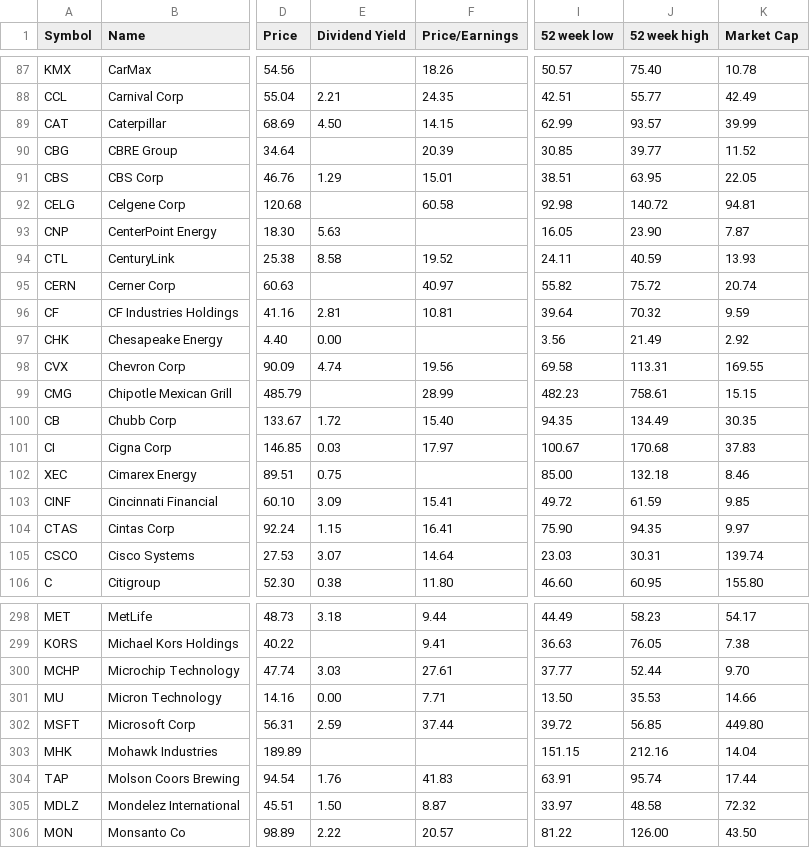
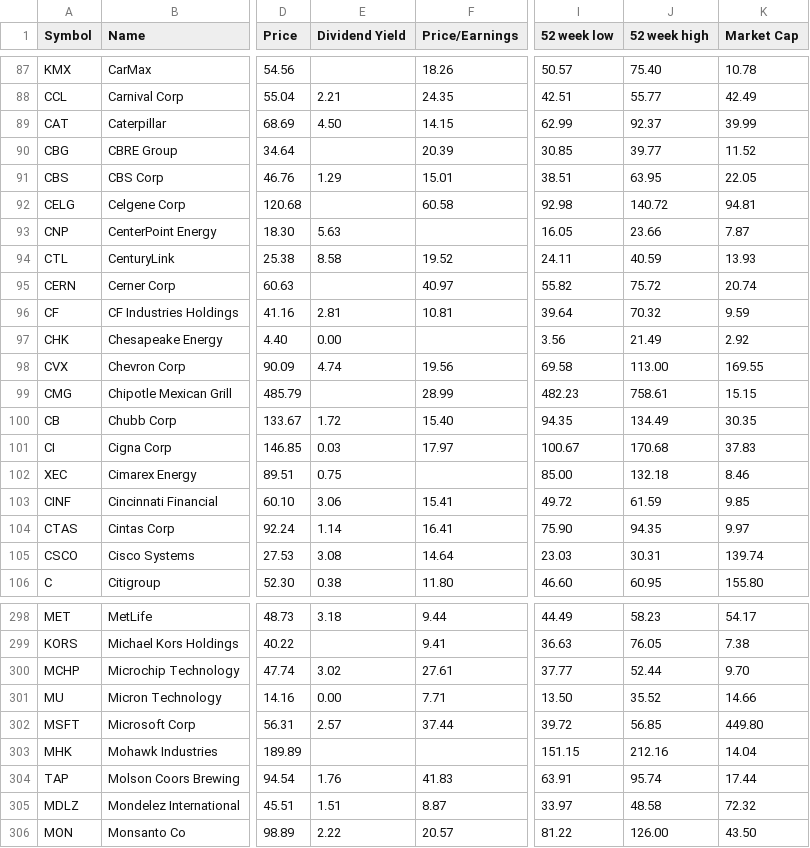
Before and after one commit to lexman/s-and-p-500-companies, a CSV file: data/constituents-financials.csv, drawn as a sheet; only a part is shown, gaps mark what is left out; the diff covers the shown part only; the diff names each change by its address in the sheet, - before the commit and + after, or states it on an @@ line.

```diff
--- a/data/constituents-financials.csv
+++ b/data/constituents-financials.csv
-J89 (52 week high): 93.57
+J89 (52 week high): 92.37
-J93 (52 week high): 23.90
+J93 (52 week high): 23.66
-J98 (52 week high): 113.31
+J98 (52 week high): 113.00
-E103 (Dividend Yield): 3.09
+E103 (Dividend Yield): 3.06
-E104 (Dividend Yield): 1.15
+E104 (Dividend Yield): 1.14
-E105 (Dividend Yield): 3.07
+E105 (Dividend Yield): 3.08
-E300 (Dividend Yield): 3.03
+E300 (Dividend Yield): 3.02
-J301 (52 week high): 35.53
+J301 (52 week high): 35.52
-E302 (Dividend Yield): 2.59
+E302 (Dividend Yield): 2.57
-E305 (Dividend Yield): 1.50
+E305 (Dividend Yield): 1.51
```
Also changed, not shown: 79 edited cells elsewhere in this file.
